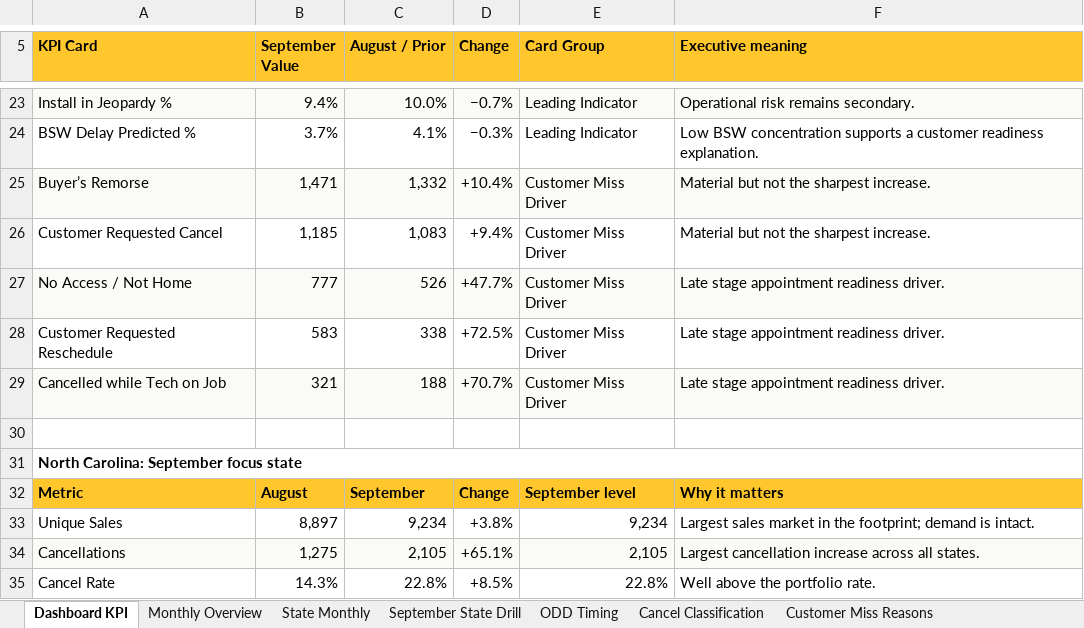
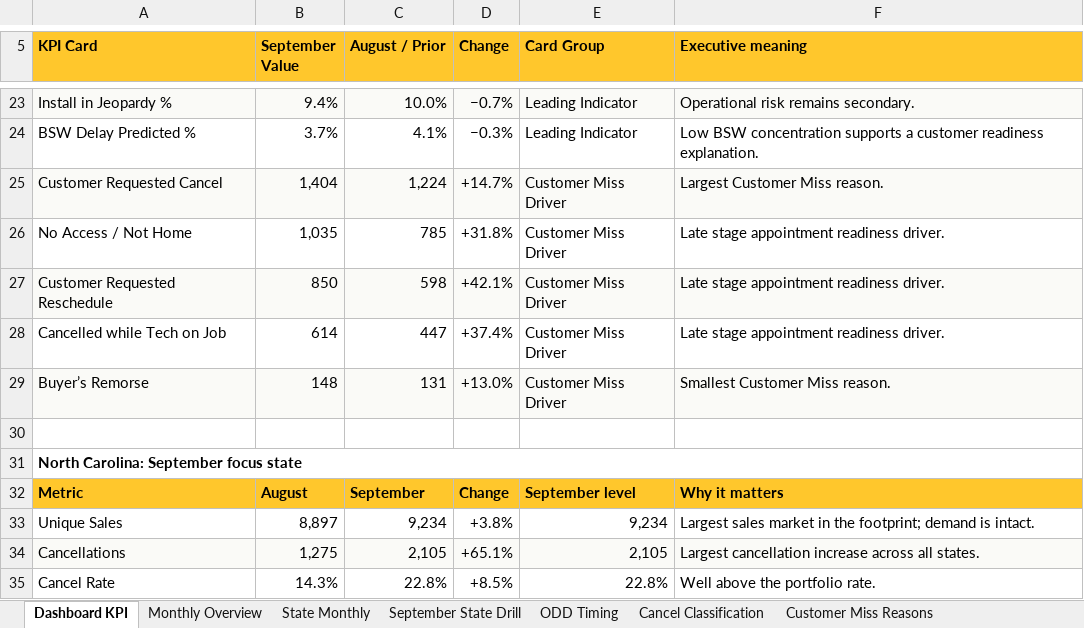
Before and after one commit to PSSL-CoPilot/Insights-Portal, an Excel workbook: data/Brightspeed_Cancellation_Data_Jan_Sep_2026.xlsx, sheet Dashboard KPI, drawn as a sheet; only a part is shown, gaps mark what is left out; values as stored, in another font and other column widths than the file's, no borders; removed rows and columns are numbered as before the commit, all else as after; the diff names each change by its address in the sheet, - before the commit and + after, or states it on an @@ line.

```diff
--- a/data/Brightspeed_Cancellation_Data_Jan_Sep_2026.xlsx (sheet Dashboard KPI)
+++ b/data/Brightspeed_Cancellation_Data_Jan_Sep_2026.xlsx (sheet Dashboard KPI)
-row 25: Buyer’s Remorse | 1,471 | 1,332 | +10.4% | Customer Miss Driver | Material but not the sharpest increase.
-row 26: Customer Requested Cancel | 1,185 | 1,083 | +9.4% | Customer Miss Driver | Material but not the sharpest increase.
-row 27: No Access / Not Home | 777 | 526 | +47.7% | Customer Miss Driver | Late stage appointment readiness driver.
-row 28: Customer Requested Reschedule | 583 | 338 | +72.5% | Customer Miss Driver | Late stage appointment readiness driver.
-row 29: Cancelled while Tech on Job | 321 | 188 | +70.7% | Customer Miss Driver | Late stage appointment readiness driver.
+row 25: Customer Requested Cancel | 1,404 | 1,224 | +14.7% | Customer Miss Driver | Largest Customer Miss reason.
+row 26: No Access / Not Home | 1,035 | 785 | +31.8% | Customer Miss Driver | Late stage appointment readiness driver.
+row 27: Customer Requested Reschedule | 850 | 598 | +42.1% | Customer Miss Driver | Late stage appointment readiness driver.
+row 28: Cancelled while Tech on Job | 614 | 447 | +37.4% | Customer Miss Driver | Late stage appointment readiness driver.
+row 29: Buyer’s Remorse | 148 | 131 | +13.0% | Customer Miss Driver | Smallest Customer Miss reason.
```
Also changed, not shown: sheet Customer Miss Reasons, 1 other file.
